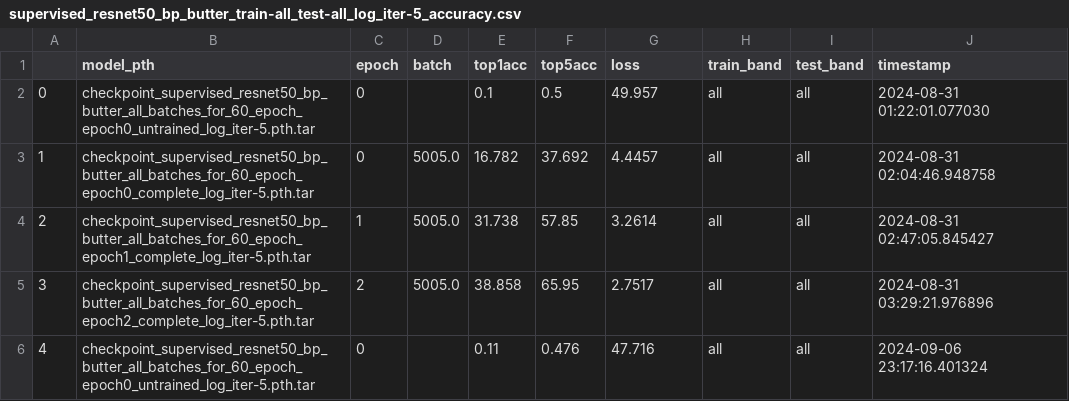
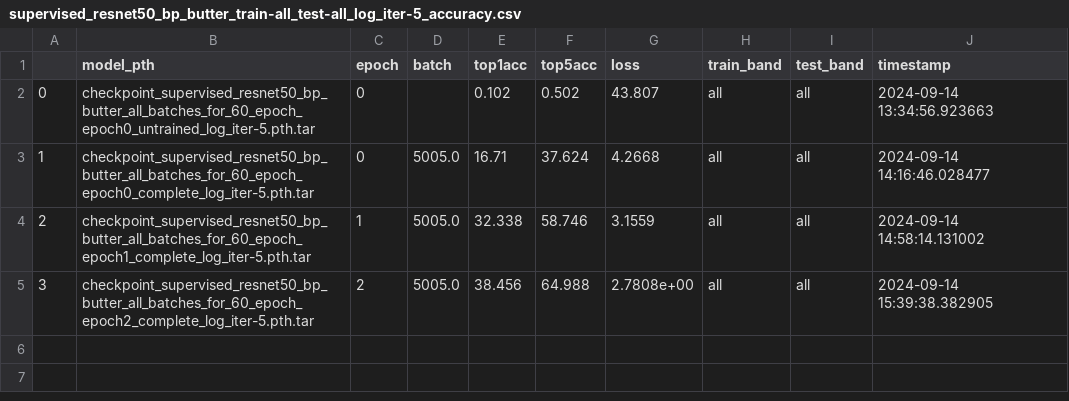
Before and after one commit to dineenai/pytorch_untrained_models, a CSV file: imagenet/bandpass_analysis_butterworth/batched_accuracy/supervised_resnet50_bp_butter_train-all_test-all_log_iter-5_accuracy.csv, drawn as a sheet.

```diff
--- a/imagenet/bandpass_analysis_butterworth/batched_accuracy/supervised_resnet50_bp_butter_train-all_test-all_log_iter-5_accuracy.csv
+++ b/imagenet/bandpass_analysis_butterworth/batched_accuracy/supervised_resnet50_bp_butter_train-all_test-all_log_iter-5_accuracy.csv
@@ -1,6 +1,5 @@
 ,model_pth,epoch,batch,top1acc,top5acc,loss,train_band,test_band,timestamp
-0,checkpoint_supervised_resnet50_bp_butter_all_batches_for_60_epoch_epoch0_untrained_log_iter-5.pth.tar,0,,0.1,0.5,49.957,all,all,2024-08-31 01:22:01.077030
-1,checkpoint_supervised_resnet50_bp_butter_all_batches_for_60_epoch_epoch0_complete_log_iter-5.pth.tar,0,5005.0,16.782,37.692,4.4457,all,all,2024-08-31 02:04:46.948758
-2,checkpoint_supervised_resnet50_bp_butter_all_batches_for_60_epoch_epoch1_complete_log_iter-5.pth.tar,1,5005.0,31.738,57.85,3.2614,all,all,2024-08-31 02:47:05.845427
-3,checkpoint_supervised_resnet50_bp_butter_all_batches_for_60_epoch_epoch2_complete_log_iter-5.pth.tar,2,5005.0,38.858,65.95,2.7517,all,all,2024-08-31 03:29:21.976896
-4,checkpoint_supervised_resnet50_bp_butter_all_batches_for_60_epoch_epoch0_untrained_log_iter-5.pth.tar,0,,0.11,0.476,47.716,all,all,2024-09-06 23:17:16.401324
+0,checkpoint_supervised_resnet50_bp_butter_all_batches_for_60_epoch_epoch0_untrained_log_iter-5.pth.tar,0,,0.102,0.502,43.807,all,all,2024-09-14 13:34:56.923663
+1,checkpoint_supervised_resnet50_bp_butter_all_batches_for_60_epoch_epoch0_complete_log_iter-5.pth.tar,0,5005.0,16.71,37.624,4.2668,all,all,2024-09-14 14:16:46.028477
+2,checkpoint_supervised_resnet50_bp_butter_all_batches_for_60_epoch_epoch1_complete_log_iter-5.pth.tar,1,5005.0,32.338,58.746,3.1559,all,all,2024-09-14 14:58:14.131002
+3,checkpoint_supervised_resnet50_bp_butter_all_batches_for_60_epoch_epoch2_complete_log_iter-5.pth.tar,2,5005.0,38.456,64.988,2.7808e+00,all,all,2024-09-14 15:39:38.382905
```
Also changed, not shown: imagenet/bandpass_analysis_butterworth/batched_accuracy/supervised_alexnet_bp_butter_train-high_test-high_log_iter-2_accuracy.csv, imagenet/bandpass_analysis_butterworth/batched_accuracy/supervised_alexnet_bp_butter_train-mid_test-mid_log_iter-2_accuracy.csv, 33 other files.
